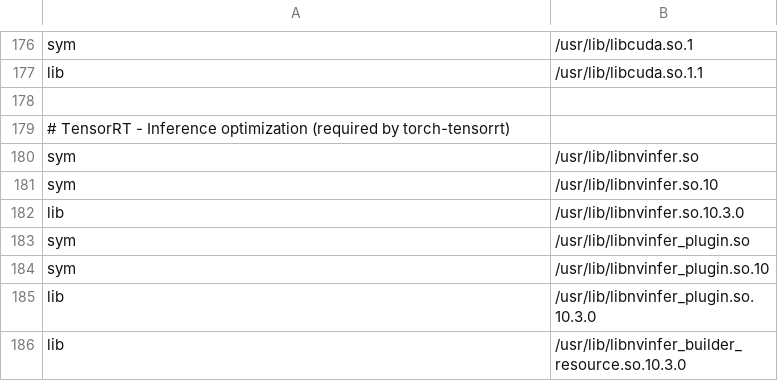
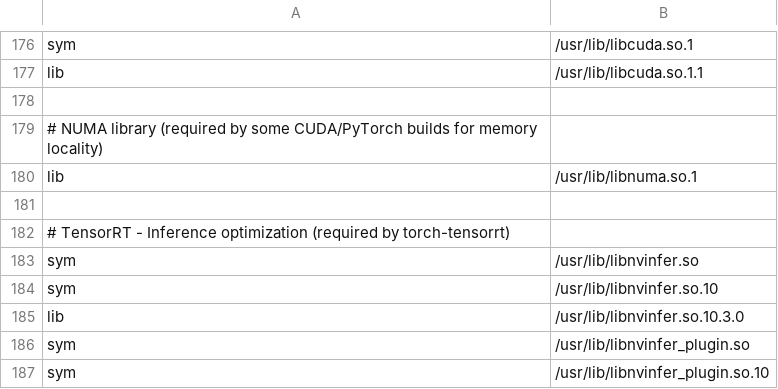
Before and after one commit to wendylabsinc/meta-wendyos-jetson, a CSV file: recipes-support/nvidia-container-config/files/l4t-deepstream.csv, drawn as a sheet; only a part is shown, gaps mark what is left out; the shorter side is filled out with more unchanged rows; the diff names each change by its address in the sheet, - before the commit and + after, or states it on an @@ line.

Commit message:
Add libnuma.so.1 to DeepStream container libraries
libnuma (NUMA memory allocation library) is required by some CUDA and
PyTorch builds that check for NUMA support, even on single-socket systems
like Jetson.

The library is already installed in the base OS (/usr/lib/libnuma.so.1)
from the numactl package, so this change only maps it to containers via CDI.

This resolves "libnuma.so.1: cannot open shared object file" errors when
running CUDA applications in containers.

```diff
--- a/recipes-support/nvidia-container-config/files/l4t-deepstream.csv
+++ b/recipes-support/nvidia-container-config/files/l4t-deepstream.csv
+row 179: # NUMA library (required by some CUDA/PyTorch builds for memory locality)
+row 180: lib | /usr/lib/libnuma.so.1
+row 181: (empty)
```
